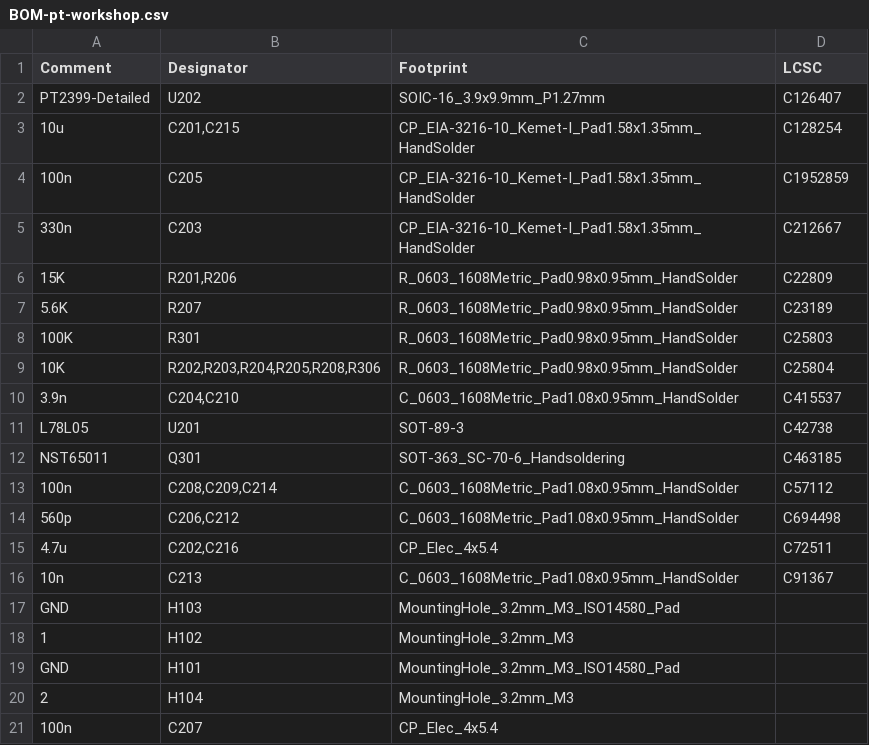
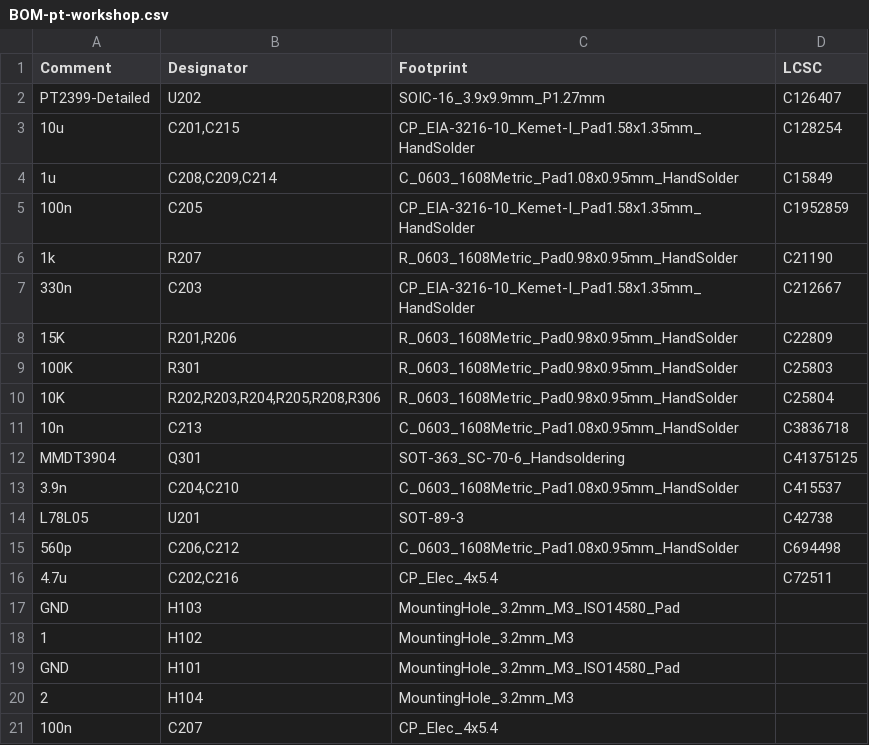
Before and after one commit to flpvsk/pt-workshop, a CSV file: pt-workshop/jlcpcb/production_files/BOM-pt-workshop.csv, drawn as a sheet; only a part is shown; removed rows and columns are numbered as before the commit, all else as after; the diff names each change by its address in the sheet, - before the commit and + after, or states it on an @@ line.

```diff
--- a/pt-workshop/jlcpcb/production_files/BOM-pt-workshop.csv
+++ b/pt-workshop/jlcpcb/production_files/BOM-pt-workshop.csv
+row 4: 1u | C208,C209,C214 | C_0603_1608Metric_Pad1.08x0.95mm_HandSolder | C15849
+row 6: 1k | R207 | R_0603_1608Metric_Pad0.98x0.95mm_HandSolder | C21190
-row 7: 5.6K | R207 | R_0603_1608Metric_Pad0.98x0.95mm_HandSolder | C23189
+row 11: 10n | C213 | C_0603_1608Metric_Pad1.08x0.95mm_HandSolder | C3836718
+row 12: MMDT3904 | Q301 | SOT-363_SC-70-6_Handsoldering | C41375125
-row 12: NST65011 | Q301 | SOT-363_SC-70-6_Handsoldering | C463185
-row 13: 100n | C208,C209,C214 | C_0603_1608Metric_Pad1.08x0.95mm_HandSolder | C57112
-row 16: 10n | C213 | C_0603_1608Metric_Pad1.08x0.95mm_HandSolder | C91367
```
Also changed, not shown: pt-workshop/jlcpcb/production_files/CPL-pt-workshop.csv, 29 other files.
